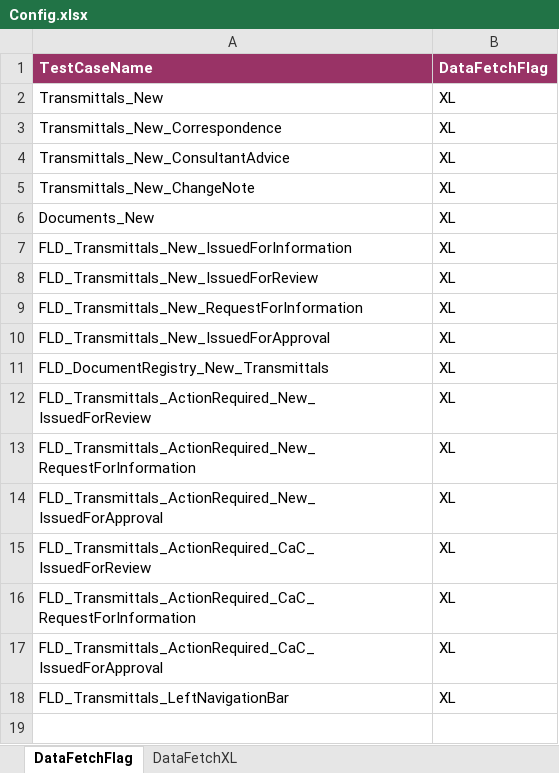
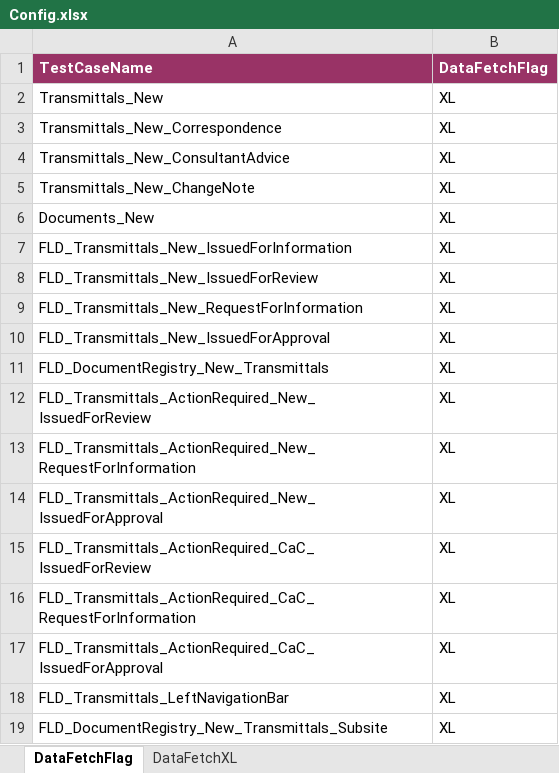
Before and after one commit to Shaikin/Fulcrum_FluidTX_Repo, an Excel workbook: Fulcrum_FluidTX_Trunk/src/com/proj/config/Config.xlsx, sheet DataFetchFlag, drawn as a sheet; values as stored, in another font and other column widths than the file's, no borders; the diff names each change by its address in the sheet, - before the commit and + after, or states it on an @@ line.

Commit message:
Included FLD_DocumentRegistry_New_Transmittals_Subsite

```diff
--- a/Fulcrum_FluidTX_Trunk/src/com/proj/config/Config.xlsx (sheet DataFetchFlag)
+++ b/Fulcrum_FluidTX_Trunk/src/com/proj/config/Config.xlsx (sheet DataFetchFlag)
+row 19: FLD_DocumentRegistry_New_Transmittals_Subsite | XL
```
Also changed, not shown: sheet DataFetchXL.
